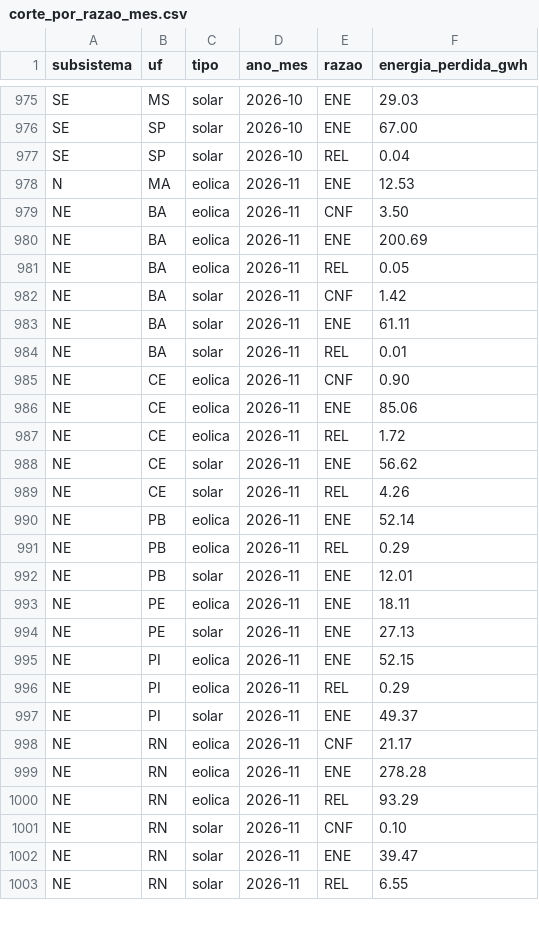
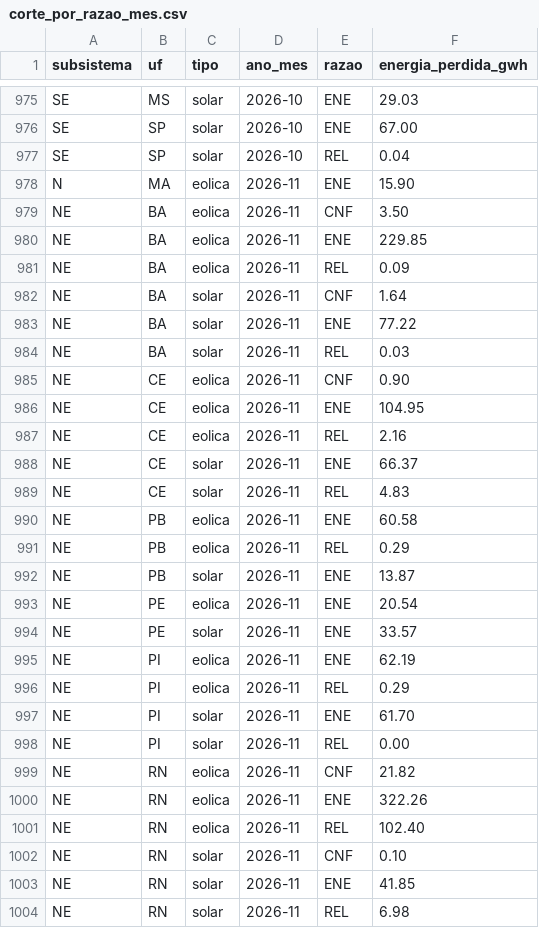
Before and after one commit to AmorimGui/Hackaton-Project, a CSV file: dados/saida/corte_por_razao_mes.csv, drawn as a sheet; only a part is shown, gaps mark what is left out; the diff covers the shown part only.

Commit message:
Atualização diária: dados do ONS até 2026-11-15

```diff
--- a/dados/saida/corte_por_razao_mes.csv
+++ b/dados/saida/corte_por_razao_mes.csv
@@ -977,27 +977,28 @@ SE;SP;solar;2026-10;ENE;67.00
 SE;SP;solar;2026-10;REL;0.04
-N;MA;eolica;2026-11;ENE;12.53
+N;MA;eolica;2026-11;ENE;15.90
 NE;BA;eolica;2026-11;CNF;3.50
-NE;BA;eolica;2026-11;ENE;200.69
-NE;BA;eolica;2026-11;REL;0.05
-NE;BA;solar;2026-11;CNF;1.42
-NE;BA;solar;2026-11;ENE;61.11
-NE;BA;solar;2026-11;REL;0.01
+NE;BA;eolica;2026-11;ENE;229.85
+NE;BA;eolica;2026-11;REL;0.09
+NE;BA;solar;2026-11;CNF;1.64
+NE;BA;solar;2026-11;ENE;77.22
+NE;BA;solar;2026-11;REL;0.03
 NE;CE;eolica;2026-11;CNF;0.90
-NE;CE;eolica;2026-11;ENE;85.06
-NE;CE;eolica;2026-11;REL;1.72
-NE;CE;solar;2026-11;ENE;56.62
-NE;CE;solar;2026-11;REL;4.26
-NE;PB;eolica;2026-11;ENE;52.14
+NE;CE;eolica;2026-11;ENE;104.95
+NE;CE;eolica;2026-11;REL;2.16
+NE;CE;solar;2026-11;ENE;66.37
+NE;CE;solar;2026-11;REL;4.83
+NE;PB;eolica;2026-11;ENE;60.58
 NE;PB;eolica;2026-11;REL;0.29
-NE;PB;solar;2026-11;ENE;12.01
-NE;PE;eolica;2026-11;ENE;18.11
-NE;PE;solar;2026-11;ENE;27.13
-NE;PI;eolica;2026-11;ENE;52.15
+NE;PB;solar;2026-11;ENE;13.87
+NE;PE;eolica;2026-11;ENE;20.54
+NE;PE;solar;2026-11;ENE;33.57
+NE;PI;eolica;2026-11;ENE;62.19
 NE;PI;eolica;2026-11;REL;0.29
-NE;PI;solar;2026-11;ENE;49.37
-NE;RN;eolica;2026-11;CNF;21.17
-NE;RN;eolica;2026-11;ENE;278.28
-NE;RN;eolica;2026-11;REL;93.29
+NE;PI;solar;2026-11;ENE;61.70
+NE;PI;solar;2026-11;REL;0.00
+NE;RN;eolica;2026-11;CNF;21.82
+NE;RN;eolica;2026-11;ENE;322.26
+NE;RN;eolica;2026-11;REL;102.40
 NE;RN;solar;2026-11;CNF;0.10
-NE;RN;solar;2026-11;ENE;39.47
-NE;RN;solar;2026-11;REL;6.55
+NE;RN;solar;2026-11;ENE;41.85
+NE;RN;solar;2026-11;REL;6.98
```
Also changed, not shown: 8 edited cells elsewhere in this file, dados/saida/corte_por_estado_mes.csv, site/public/data/corte_por_estado_mes.csv, 21 other files.
